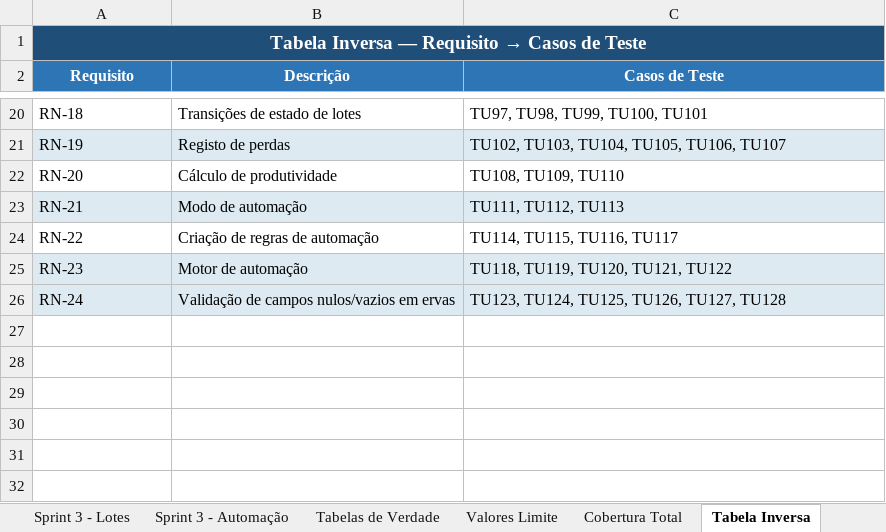
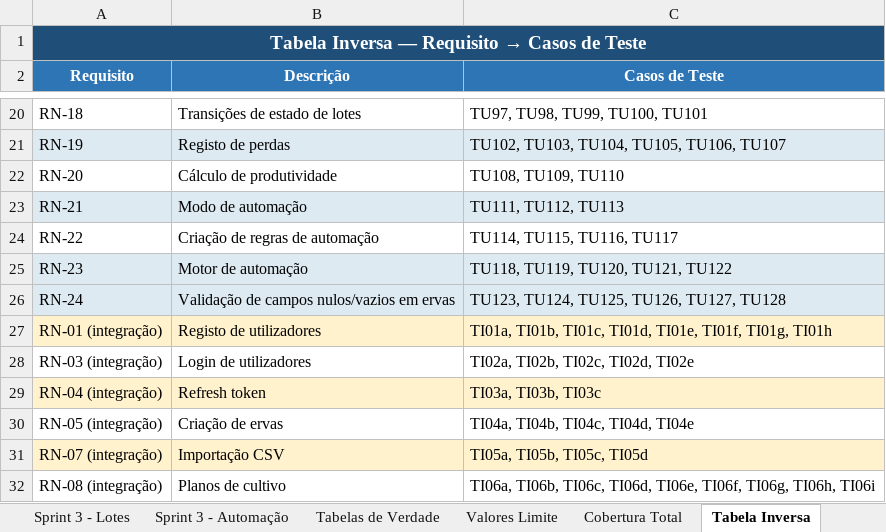
Before and after one commit to GoncaloSilvaCorreia/greenherb-api, an Excel workbook: matriz_rastreabilidade.xlsx, sheet Tabela Inversa, drawn as a sheet; only a part is shown, gaps mark what is left out; values as stored, in another font and other column widths than the file's, no borders; the diff names each change by its address in the sheet, - before the commit and + after, or states it on an @@ line.

```diff
--- a/matriz_rastreabilidade.xlsx (sheet Tabela Inversa)
+++ b/matriz_rastreabilidade.xlsx (sheet Tabela Inversa)
+row 27: RN-01 (integração) | Registo de utilizadores | TI01a, TI01b, TI01c, TI01d, TI01e, TI01f, TI01g, TI01h
+row 28: RN-03 (integração) | Login de utilizadores | TI02a, TI02b, TI02c, TI02d, TI02e
+row 29: RN-04 (integração) | Refresh token | TI03a, TI03b, TI03c
+row 30: RN-05 (integração) | Criação de ervas | TI04a, TI04b, TI04c, TI04d, TI04e
+row 31: RN-07 (integração) | Importação CSV | TI05a, TI05b, TI05c, TI05d
+row 32: RN-08 (integração) | Planos de cultivo | TI06a, TI06b, TI06c, TI06d, TI06e, TI06f, TI06g, TI06h, TI06i
```
Also changed, not shown: sheet Cobertura Total, other sheet tabs, 1 other file.
